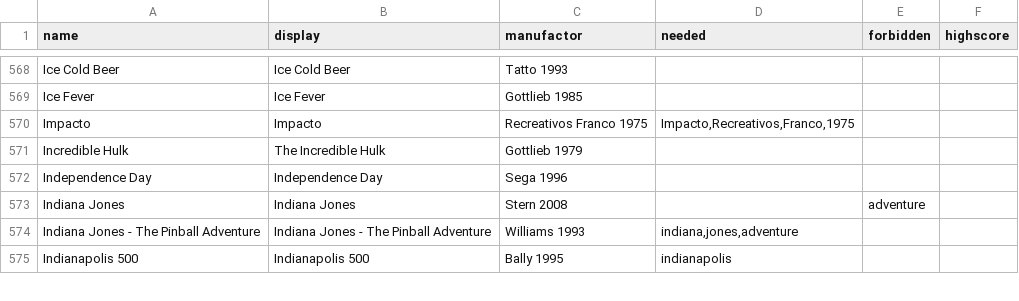
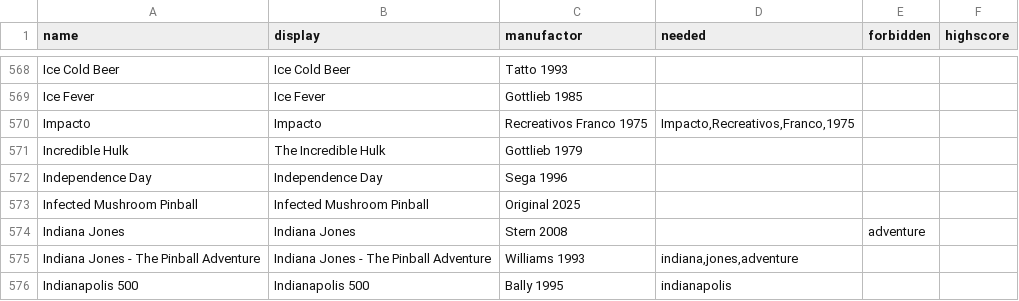
Before and after one commit to BA5T1/tablearray, a CSV file: tablearray.csv, drawn as a sheet; only a part is shown, gaps mark what is left out; the diff names each change by its address in the sheet, - before the commit and + after, or states it on an @@ line.

Commit message:
Update tablearray.csv
Infected Mushroom Pinball

```diff
--- a/tablearray.csv
+++ b/tablearray.csv
+row 573: Infected Mushroom Pinball | Infected Mushroom Pinball | Original 2025
```
